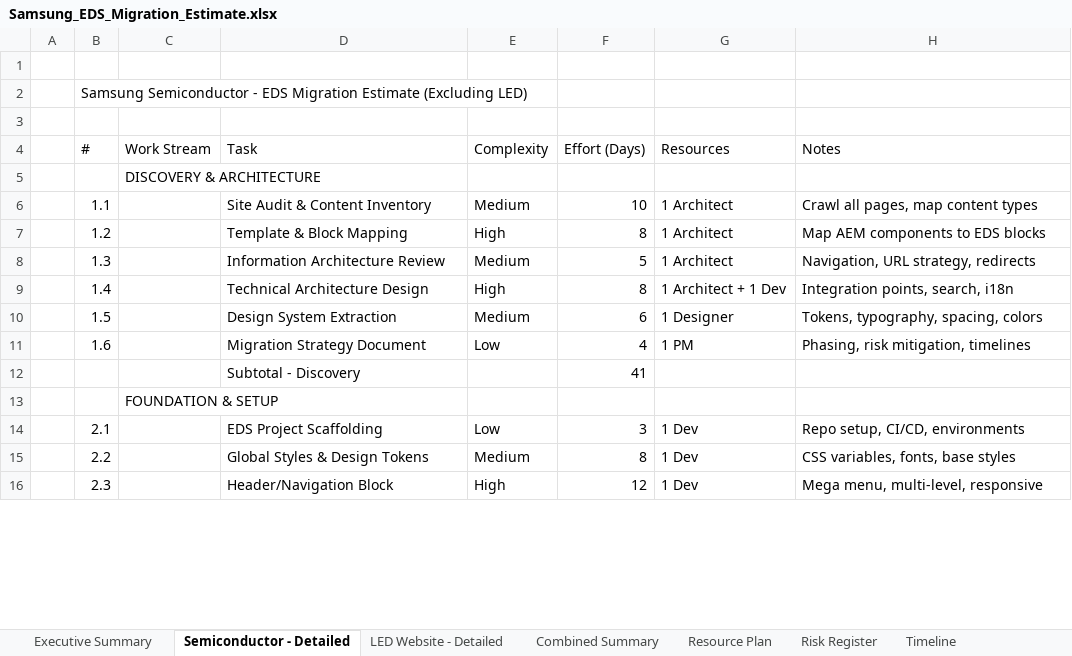
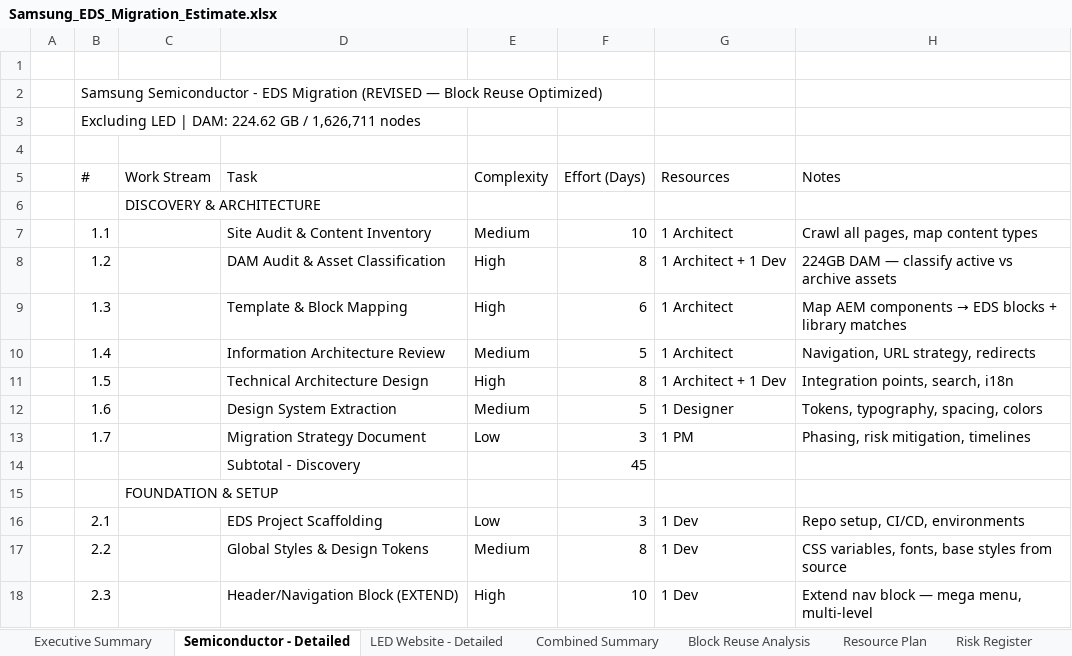
Before and after one commit to riteskum/lge-be-eds, an Excel workbook: Samsung_EDS_Migration_Estimate.xlsx, sheet Semiconductor - Detailed, drawn as a sheet; only a part is shown; values as stored, in another font and other column widths than the file's, no cell formats; removed rows and columns are numbered as before the commit, all else as after; the diff covers the shown part only; the diff names each change by its address in the sheet, - before the commit and + after, or states it on an @@ line.

Commit message:
Update 3 files
Automated migration updates generated by Experience Modernization Agent.

Changed files (3):
- Samsung_EDS_Migration_Estimate.xlsx
- Samsung_EDS_Migration_Executive_Summary.md
- generate_estimate.py

```diff
--- a/Samsung_EDS_Migration_Estimate.xlsx (sheet Semiconductor - Detailed)
+++ b/Samsung_EDS_Migration_Estimate.xlsx (sheet Semiconductor - Detailed)
+sheet tab: Block Reuse Analysis
-B2 (#): …EDS Migration Estimate (Excluding LED)
+B2 (#): …EDS Migration (REVISED — Block Reuse Optimized)
+row 3:  | Excluding LED | DAM: 224.62 GB / 1,626,711 nodes
-D8 (Task): Template & Block Mapping
+D8 (Task): DAM Audit & Asset Classification
-G8 (Resources): 1 Architect
+G8 (Resources): 1 Architect + 1 Dev
-H8 (Notes): Map AEM components to EDS blocks
+H8 (Notes): 224GB DAM — classify active vs archive assets
-D9 (Task): Information Architecture Review
+D9 (Task): Template & Block Mapping
-E9 (Complexity): Medium
+E9 (Complexity): High
-F9 (Effort (Days)): 5
+F9 (Effort (Days)): 6
@@ H9 (Notes): Navigation, URL strategy, redirects → Map AEM components → EDS blocks + library matches @@
-D10 (Task): Technical Architecture Design
+D10 (Task): Information Architecture Review
-E10 (Complexity): High
+E10 (Complexity): Medium
-F10 (Effort (Days)): 8
+F10 (Effort (Days)): 5
-G10 (Resources): 1 Architect + 1 Dev
+G10 (Resources): 1 Architect
-H10 (Notes): Integration points, search, i18n
+H10 (Notes): Navigation, URL strategy, redirects
-D11 (Task): Design System Extraction
+D11 (Task): Technical Architecture Design
-E11 (Complexity): Medium
+E11 (Complexity): High
-F11 (Effort (Days)): 6
+F11 (Effort (Days)): 8
-G11 (Resources): 1 Designer
+G11 (Resources): 1 Architect + 1 Dev
-H11 (Notes): Tokens, typography, spacing, colors
+H11 (Notes): Integration points, search, i18n
-D12 (Task): Migration Strategy Document
+D12 (Task): Design System Extraction
-E12 (Complexity): Low
+E12 (Complexity): Medium
-F12 (Effort (Days)): 4
+F12 (Effort (Days)): 5
-G12 (Resources): 1 PM
+G12 (Resources): 1 Designer
-H12 (Notes): Phasing, risk mitigation, timelines
+H12 (Notes): Tokens, typography, spacing, colors
-row 12:  |  |  | Subtotal - Discovery |  | 41
+row 13:  | 1.7 |  | Migration Strategy Document | Low | 3 | 1 PM | Phasing, risk mitigation, timelines
+row 14:  |  |  | Subtotal - Discovery |  | 45
-H17 (Notes): CSS variables, fonts, base styles
+H17 (Notes): CSS variables, fonts, base styles from source
-D18 (Task): Header/Navigation Block
+D18 (Task): Header/Navigation Block (EXTEND)
-F18 (Effort (Days)): 12
+F18 (Effort (Days)): 10
-H18 (Notes): Mega menu, multi-level, responsive
+H18 (Notes): Extend nav block — mega menu, multi-level
```
Also changed, not shown: 13 added rows, 5 removed rows and 150 edited cells elsewhere in this sheet, sheet Combined Summary, sheet LED Website - Detailed, sheet Executive Summary, sheet Risk Register, sheet Timeline, sheet Resource Plan, cell formats, 2 other files.
